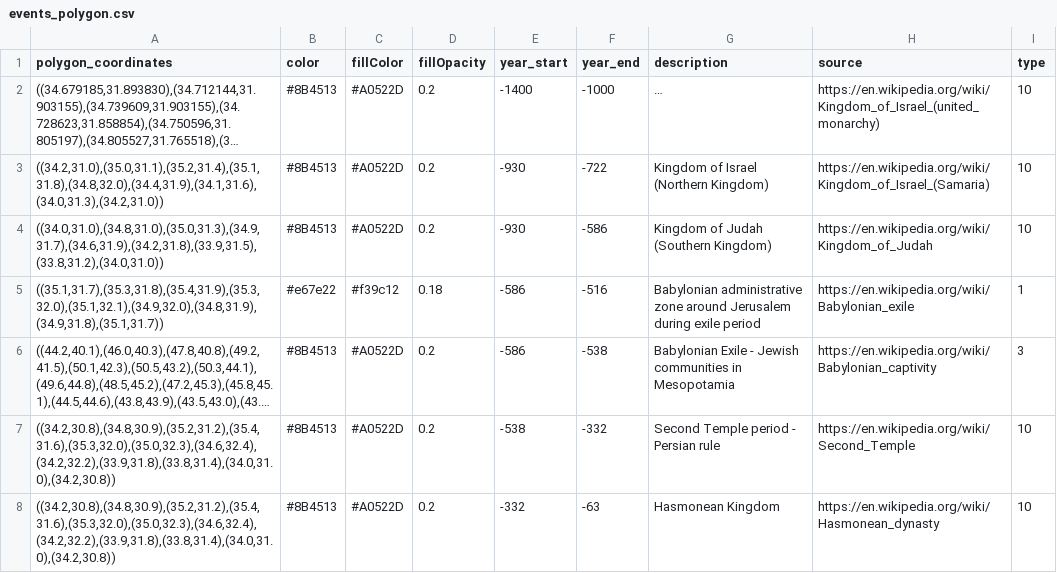
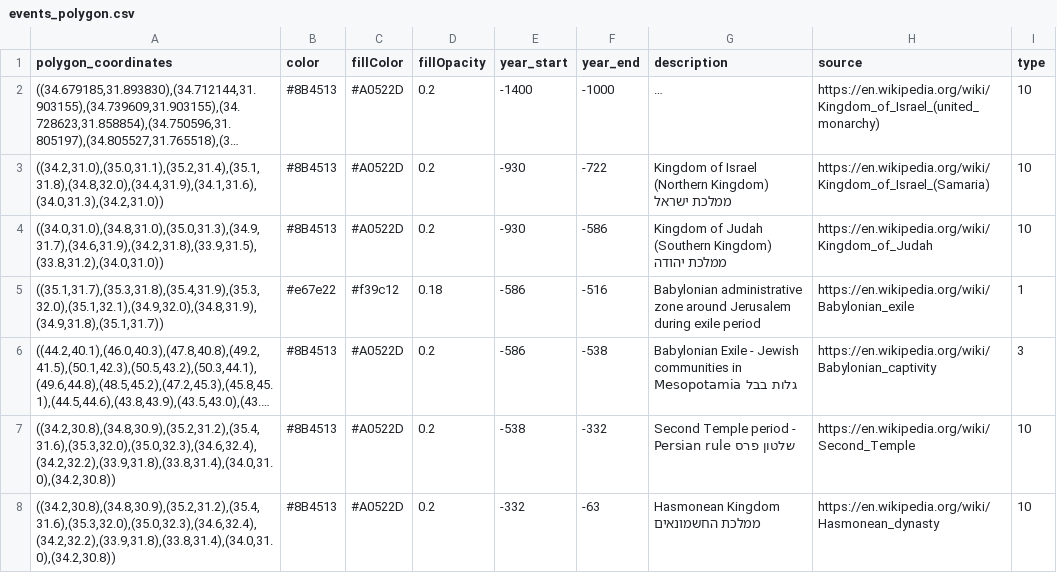
Before and after one commit to softwine-ltd/kehillot-through-time, a CSV file: events_polygon.csv, drawn as a sheet; only a part is shown; long unchanged cells end in …; the diff covers the shown part only; the diff names each change by its address in the sheet, - before the commit and + after, or states it on an @@ line.

Commit message:
Updated events names in events_polygon.csv

```diff
--- a/events_polygon.csv
+++ b/events_polygon.csv
-G3 (description): Kingdom of Israel (Northern Kingdom)
+G3 (description): Kingdom of Israel (Northern Kingdom) ממלכת ישראל
-G4 (description): Kingdom of Judah (Southern Kingdom)
+G4 (description): Kingdom of Judah (Southern Kingdom) ממלכת יהודה
-G6 (description): …in Mesopotamia
+G6 (description): …in Mesopotamia גלות בבל
-G7 (description): Second Temple period - Persian rule
+G7 (description): Second Temple period - Persian rule שלטון פרס
-G8 (description): Hasmonean Kingdom
+G8 (description): Hasmonean Kingdom ממלכת החשמונאים
```
Also changed, not shown: 4 edited cells elsewhere in this file.
